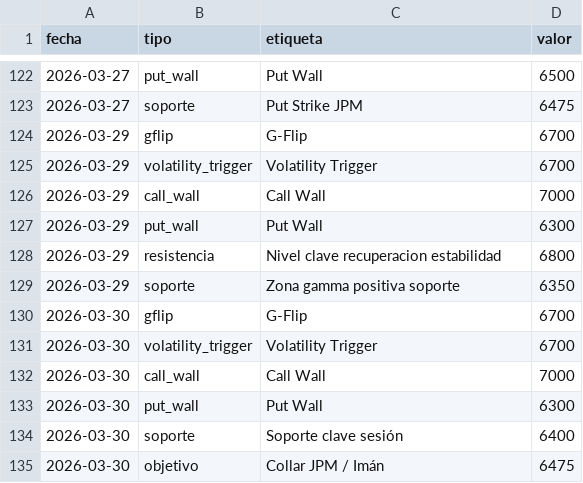
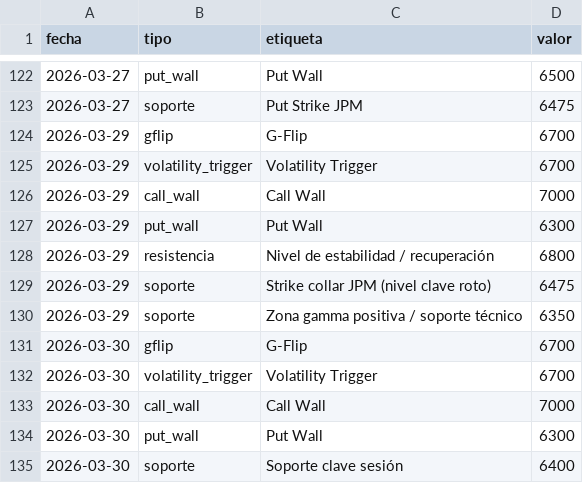
Before and after one commit to AveryNhlioh/levels, a CSV file: niveles.csv, drawn as a sheet; only a part is shown, gaps mark what is left out; the shorter side is filled out with more unchanged rows.

Commit message:
niveles 2026-03-29

```diff
--- a/niveles.csv
+++ b/niveles.csv
@@ -127,4 +127,5 @@ fecha,tipo,etiqueta,valor
 2026-03-29,put_wall,Put Wall,6300
-2026-03-29,resistencia,Nivel clave recuperacion estabilidad,6800
-2026-03-29,soporte,Zona gamma positiva soporte,6350
+2026-03-29,resistencia,Nivel de estabilidad / recuperación,6800
+2026-03-29,soporte,Strike collar JPM (nivel clave roto),6475
+2026-03-29,soporte,Zona gamma positiva / soporte técnico,6350
 2026-03-30,gflip,G-Flip,6700
```
